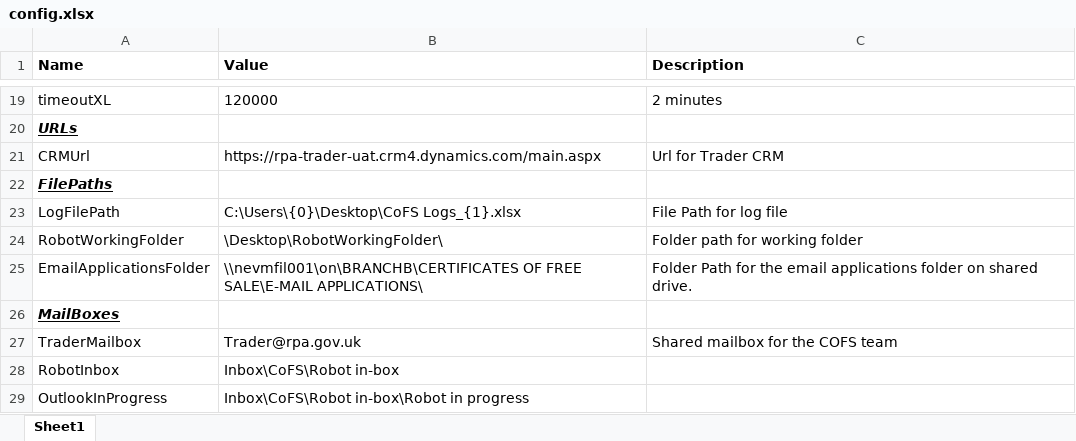
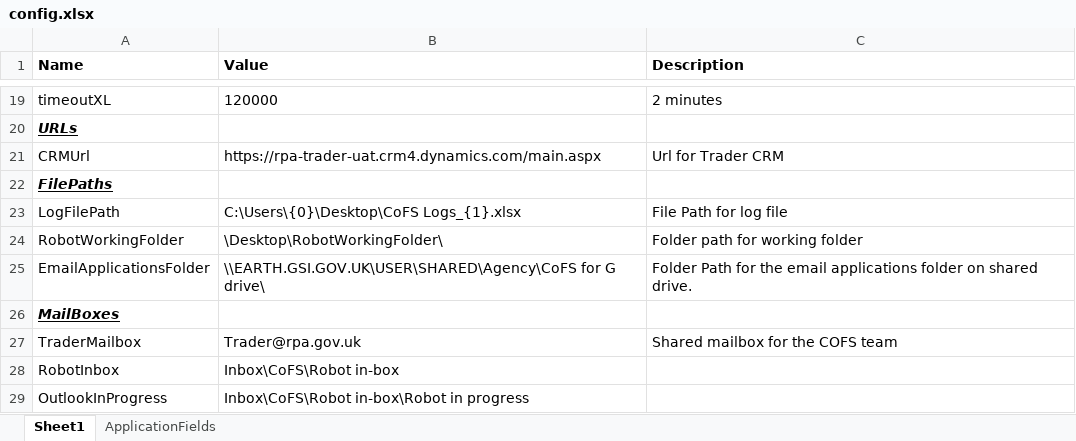
Before and after one commit to DEFRA/rpa-certificates-of-free-sale, an Excel workbook: rpa-certificates-of-free-sale/Documents/config.xlsx, sheet Sheet1, drawn as a sheet; only a part is shown, gaps mark what is left out; values as stored, in another font and other column widths than the file's, no borders; table styles not drawn; the diff names each change by its address in the sheet, - before the commit and + after, or states it on an @@ line.

Commit message:
Final sprint1 stories and start of reading word application. WordVB library added

```diff
--- a/rpa-certificates-of-free-sale/Documents/config.xlsx (sheet Sheet1)
+++ b/rpa-certificates-of-free-sale/Documents/config.xlsx (sheet Sheet1)
+sheet tab: ApplicationFields
-B25 (Value): \\nevmfil001\on\BRANCHB\CERTIFICATES OF FREE SALE\E-MAIL APPLICATIONS\
+B25 (Value): \\EARTH.GSI.GOV.UK\USER\SHARED\Agency\CoFS for G drive\
```
Also changed, not shown: 53 other files.
